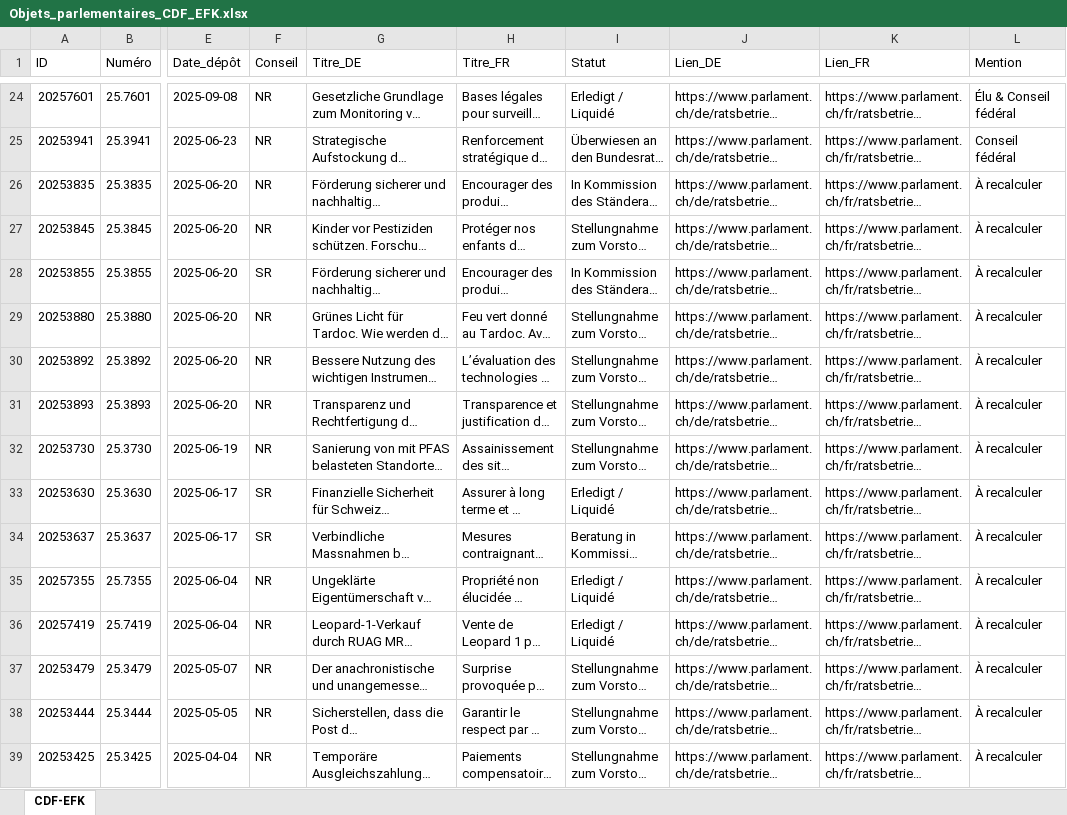
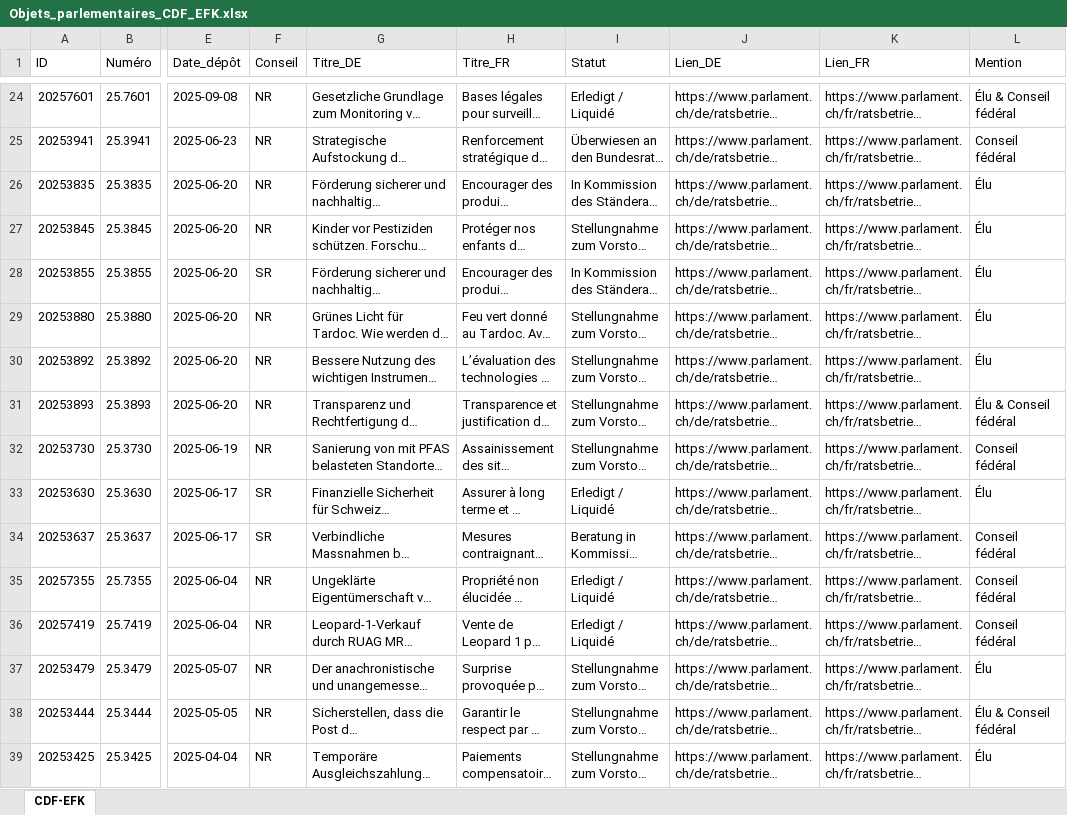
Before and after one commit to ArnaudBon20/EFK_CDF_Parlement, an Excel workbook: Objets_parlementaires_CDF_EFK.xlsx, sheet CDF-EFK, drawn as a sheet; only a part is shown, gaps mark what is left out; long unchanged cells end in …; values as stored, in another font and other column widths than the file's, no borders; table styles not drawn; the diff covers the shown part only; the diff names each change by its address in the sheet, - before the commit and + after, or states it on an @@ line.

Commit message:
Recalcul automatique de la colonne Mention pour les anciennes interventions

```diff
--- a/Objets_parlementaires_CDF_EFK.xlsx (sheet CDF-EFK)
+++ b/Objets_parlementaires_CDF_EFK.xlsx (sheet CDF-EFK)
-L26:L30 (Mention): À recalculer
+L26:L30 (Mention): Élu
-L31 (Mention): À recalculer
+L31 (Mention): Élu & Conseil fédéral
-L32 (Mention): À recalculer
+L32 (Mention): Conseil fédéral
-L33 (Mention): À recalculer
+L33 (Mention): Élu
-L34:L36 (Mention): À recalculer
+L34:L36 (Mention): Conseil fédéral
-L37 (Mention): À recalculer
+L37 (Mention): Élu
-L38 (Mention): À recalculer
+L38 (Mention): Élu & Conseil fédéral
-L39 (Mention): À recalculer
+L39 (Mention): Élu
```
Also changed, not shown: 62 edited cells elsewhere in this sheet, 3 other files.
